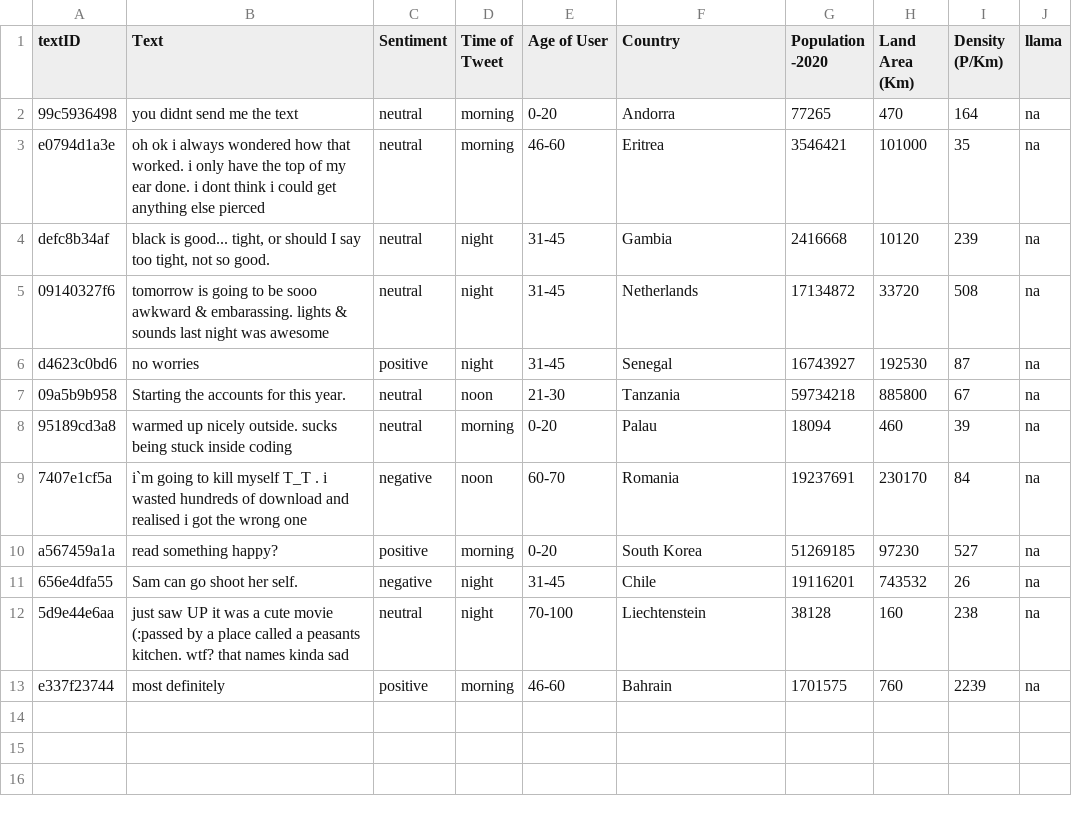
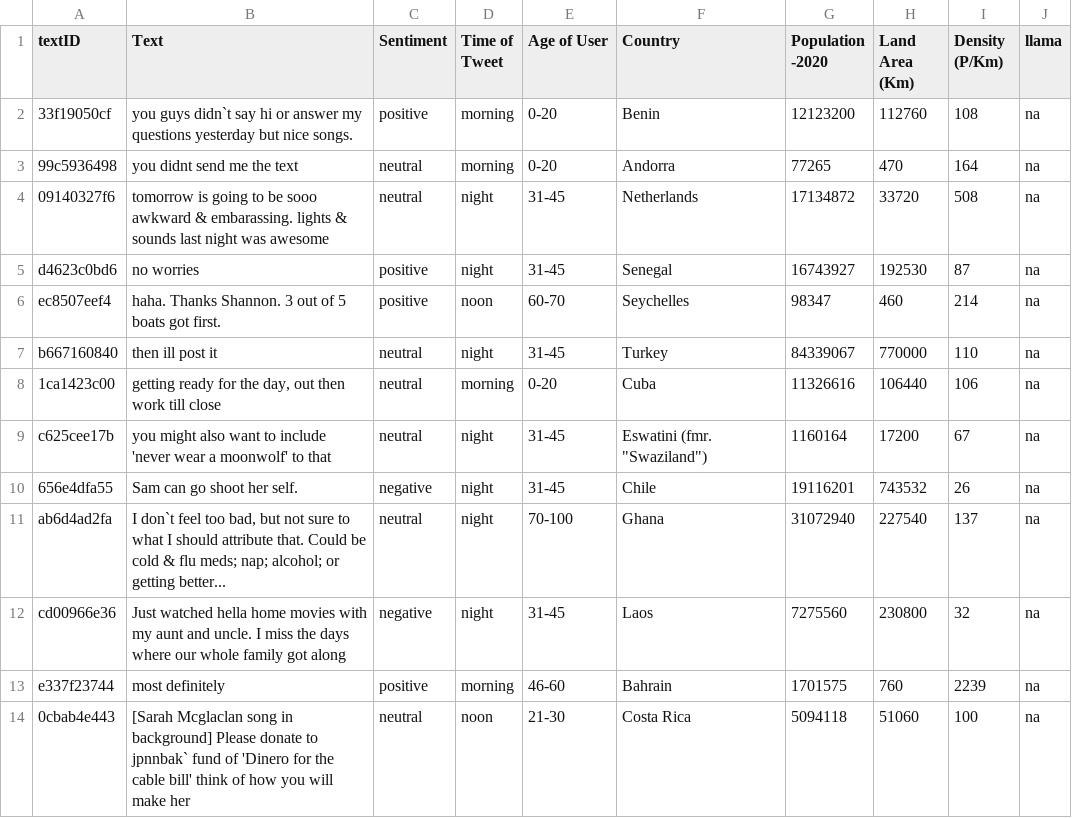
Before and after one commit to StellAuror/llama2-text-processing, a CSV file: iteration4/NotClassified.csv, drawn as a sheet.

```diff
--- a/iteration4/NotClassified.csv
+++ b/iteration4/NotClassified.csv
@@ -1,13 +1,14 @@
 textID;Text;Sentiment;Time of Tweet;Age of User;Country;Population -2020;Land Area (Km);Density (P/Km);llama
+33f19050cf;you guys didn`t say hi or answer my questions yesterday  but nice songs.;positive;morning;0-20;Benin;12123200;112760;108;na
 99c5936498;you didnt send me the text;neutral;morning;0-20;Andorra;77265;470;164;na
-e0794d1a3e;oh ok i always wondered how that worked. i only have the top of my ear done. i dont think i could get anything else pierced;neutral;morning;46-60;Eritrea;3546421;101000;35;na
-defc8b34af;black is good... tight, or should I say too tight, not so good.;neutral;night;31-45;Gambia;2416668;10120;239;na
 09140327f6;tomorrow is going to be sooo awkward & embarassing. lights & sounds last night was awesome;neutral;night;31-45;Netherlands;17134872;33720;508;na
 d4623c0bd6;no worries;positive;night;31-45;Senegal;16743927;192530;87;na
-09a5b9b958;Starting the accounts for this year.;neutral;noon;21-30;Tanzania;59734218;885800;67;na
-95189cd3a8;warmed up nicely outside.  sucks being stuck inside coding;neutral;morning;0-20;Palau;18094;460;39;na
-7407e1cf5a;i`m going to kill myself T_T . i wasted hundreds of download and realised i got the wrong one;negative;noon;60-70;Romania;19237691;230170;84;na
-a567459a1a;read something happy?;positive;morning;0-20;South Korea;51269185;97230;527;na
+ec8507eef4;haha. Thanks Shannon.  3 out of 5 boats got first.;positive;noon;60-70;Seychelles;98347;460;214;na
+b667160840;then ill post it;neutral;night;31-45;Turkey;84339067;770000;110;na
+1ca1423c00;getting ready for the day, out then work till close;neutral;morning;0-20;Cuba;11326616;106440;106;na
+c625cee17b;you might also want to include 'never wear a moonwolf' to that;neutral;night;31-45;"Eswatini (fmr. ""Swaziland"")";1160164;17200;67;na
 656e4dfa55;Sam can go shoot her self.;negative;night;31-45;Chile;19116201;743532;26;na
-5d9e44e6aa;just saw UP  it was a cute movie (:passed by a place called a peasants kitchen. wtf? that names kinda sad;neutral;night;70-100;Liechtenstein;38128;160;238;na
+ab6d4ad2fa;"I don`t feel too bad, but not sure to what I should attribute that. Could be cold & flu meds; nap; alcohol; or getting better...";neutral;night;70-100;Ghana;31072940;227540;137;na
+cd00966e36;Just watched hella home movies with my aunt and uncle. I miss the days where our whole family got along;negative;night;31-45;Laos;7275560;230800;32;na
 e337f23744;most definitely;positive;morning;46-60;Bahrain;1701575;760;2239;na
+0cbab4e443;[Sarah Mcglaclan song in background] Please donate to jpnnbak` fund of 'Dinero for the cable bill' think of how you will make her;neutral;noon;21-30;Costa Rica;5094118;51060;100;na
```
Also changed, not shown: iteration1/NotClassified.csv, iteration2/NotClassified.csv, 16 other files.
